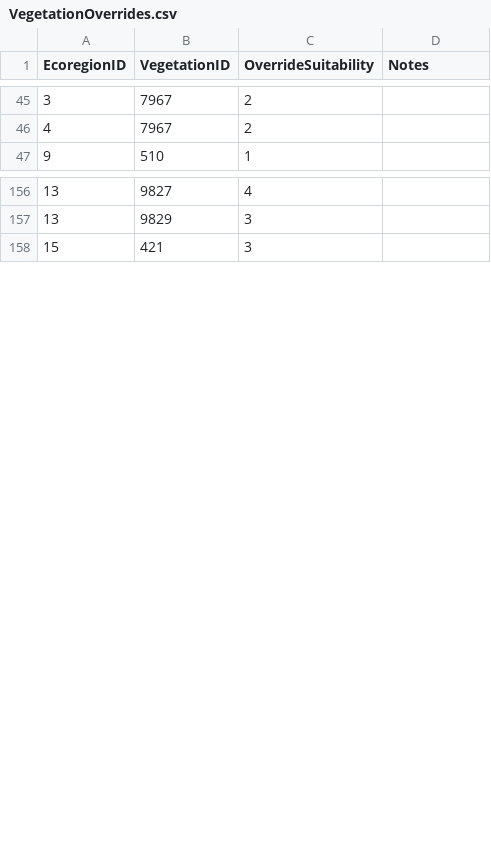
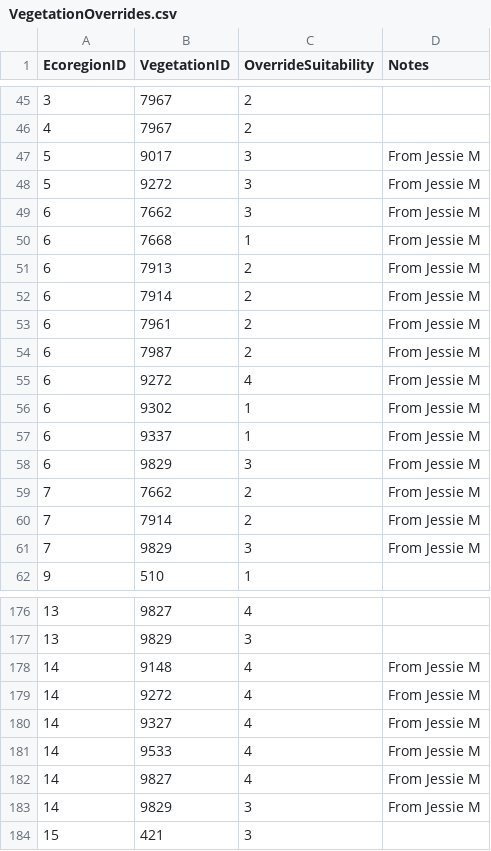
Before and after one commit to Riverscapes/riverscapes-tools, a CSV file: packages/brat/database/data/intersect/VegetationOverrides.csv, drawn as a sheet; only a part is shown, gaps mark what is left out; the diff covers the shown part only.

```diff
--- a/packages/brat/database/data/intersect/VegetationOverrides.csv
+++ b/packages/brat/database/data/intersect/VegetationOverrides.csv
@@ -46,2 +46,17 @@ EcoregionID,VegetationID,OverrideSuitability,Notes
 4,7967,2,
+5,9017,3,From Jessie M
+5,9272,3,From Jessie M
+6,7662,3,From Jessie M
+6,7668,1,From Jessie M
+6,7913,2,From Jessie M
+6,7914,2,From Jessie M
+6,7961,2,From Jessie M
+6,7987,2,From Jessie M
+6,9272,4,From Jessie M
+6,9302,1,From Jessie M
+6,9337,1,From Jessie M
+6,9829,3,From Jessie M
+7,7662,2,From Jessie M
+7,7914,2,From Jessie M
+7,9829,3,From Jessie M
 9,510,1,
@@ -157,2 +177,8 @@ EcoregionID,VegetationID,OverrideSuitability,Notes
 13,9829,3,
+14,9148,4,From Jessie M
+14,9272,4,From Jessie M
+14,9327,4,From Jessie M
+14,9533,4,From Jessie M
+14,9827,4,From Jessie M
+14,9829,3,From Jessie M
 15,421,3,
```
Also changed, not shown: 8 added rows elsewhere in this file, packages/brat/database/data/VegetationTypes.csv.
